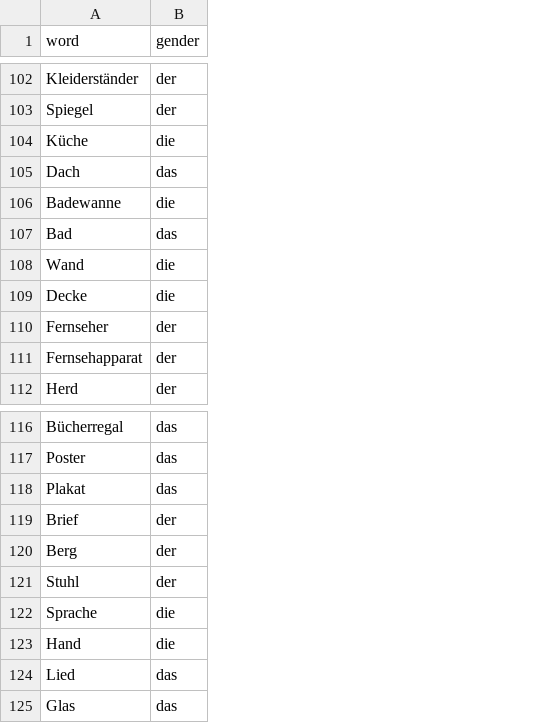
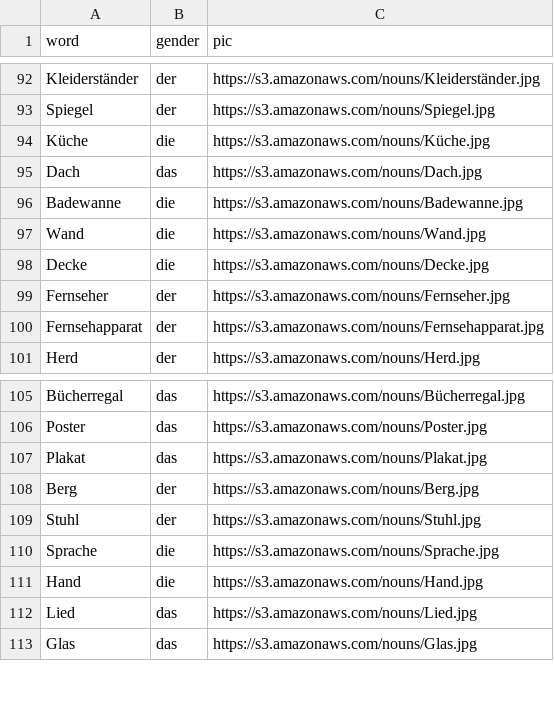
Before and after one commit to maksimhn/project2-api, a CSV file: nouns.csv, drawn as a sheet; only a part is shown, gaps mark what is left out; removed rows and columns are numbered as before the commit, all else as after; the diff covers the shown part only; the diff names each change by its address in the sheet, - before the commit and + after, or states it on an @@ line.

```diff
--- a/nouns.csv
+++ b/nouns.csv
+column C (pic), rows 92-101: https://s3.amazonaws.com/nouns/Kleiderständer.jpg | https://s3.amazonaws.com/nouns/Spiegel.jpg | https://s3.amazonaws.com/nouns/Küche.jpg | https://s3.amazonaws.com/nouns/Dach.jpg | https://s3.amazonaws.com/nouns/Badewanne.jpg | https://s3.amazonaws.com/nouns/Wand.jpg | https://s3.amazonaws.com/nouns/Decke.jpg | https://s3.amazonaws.com/nouns/Fernseher.jpg | https://s3.amazonaws.com/nouns/Fernsehapparat.jpg | https://s3.amazonaws.com/nouns/Herd.jpg; rows 105-113: https://s3.amazonaws.com/nouns/Bücherregal.jpg | https://s3.amazonaws.com/nouns/Poster.jpg | https://s3.amazonaws.com/nouns/Plakat.jpg | https://s3.amazonaws.com/nouns/Berg.jpg | https://s3.amazonaws.com/nouns/Stuhl.jpg | https://s3.amazonaws.com/nouns/Sprache.jpg | https://s3.amazonaws.com/nouns/Hand.jpg | https://s3.amazonaws.com/nouns/Lied.jpg | https://s3.amazonaws.com/nouns/Glas.jpg
-row 107: Bad | das
-row 119: Brief | der
```
Also changed, not shown: 23 removed rows elsewhere in this file, 4 other files.
